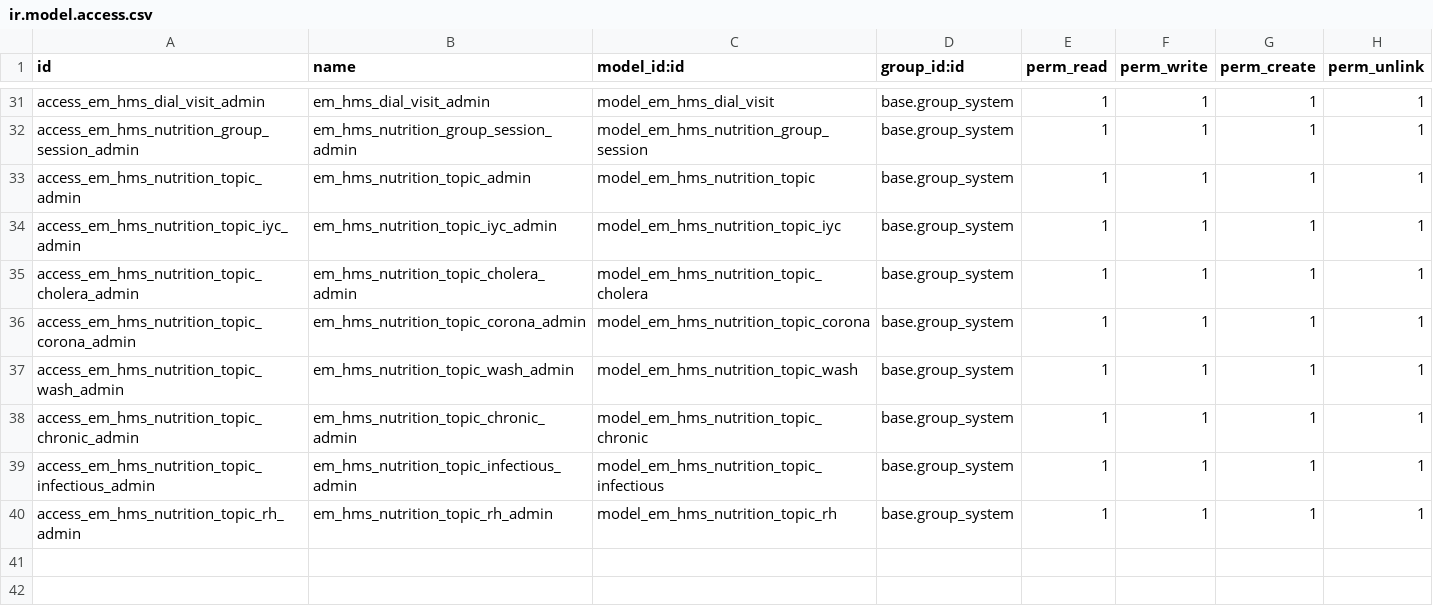
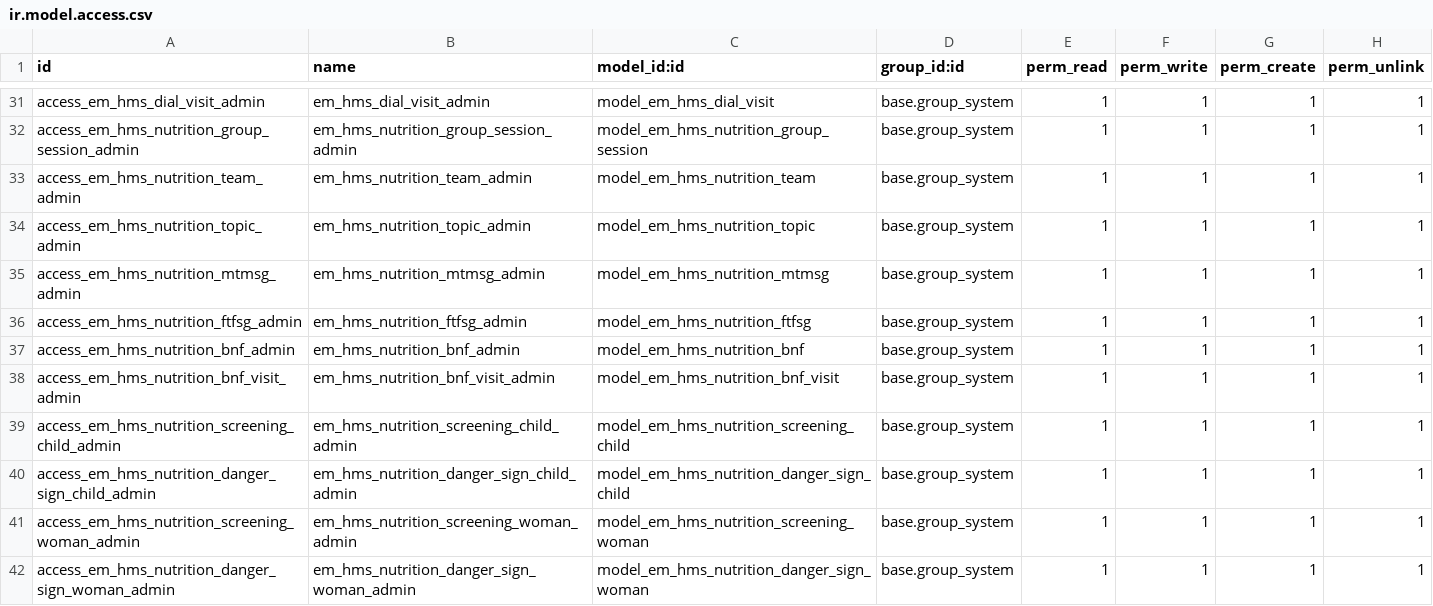
Before and after one commit to shafak-his/HIS, a CSV file: emata_hms/security/ir.model.access.csv, drawn as a sheet; only a part is shown, gaps mark what is left out.

Commit message:
Nutrition Part3

```diff
--- a/emata_hms/security/ir.model.access.csv
+++ b/emata_hms/security/ir.model.access.csv
@@ -32,9 +32,11 @@ access_em_hms_dial_visit_admin,em_hms_dial_visit_admin,model_em_hms_dial_visit,b
 access_em_hms_nutrition_group_session_admin,em_hms_nutrition_group_session_admin,model_em_hms_nutrition_group_session,base.group_system,1,1,1,1
+access_em_hms_nutrition_team_admin,em_hms_nutrition_team_admin,model_em_hms_nutrition_team,base.group_system,1,1,1,1
 access_em_hms_nutrition_topic_admin,em_hms_nutrition_topic_admin,model_em_hms_nutrition_topic,base.group_system,1,1,1,1
-access_em_hms_nutrition_topic_iyc_admin,em_hms_nutrition_topic_iyc_admin,model_em_hms_nutrition_topic_iyc,base.group_system,1,1,1,1
-access_em_hms_nutrition_topic_cholera_admin,em_hms_nutrition_topic_cholera_admin,model_em_hms_nutrition_topic_cholera,base.group_system,1,1,1,1
-access_em_hms_nutrition_topic_corona_admin,em_hms_nutrition_topic_corona_admin,model_em_hms_nutrition_topic_corona,base.group_system,1,1,1,1
-access_em_hms_nutrition_topic_wash_admin,em_hms_nutrition_topic_wash_admin,model_em_hms_nutrition_topic_wash,base.group_system,1,1,1,1
-access_em_hms_nutrition_topic_chronic_admin,em_hms_nutrition_topic_chronic_admin,model_em_hms_nutrition_topic_chronic,base.group_system,1,1,1,1
-access_em_hms_nutrition_topic_infectious_admin,em_hms_nutrition_topic_infectious_admin,model_em_hms_nutrition_topic_infectious,base.group_system,1,1,1,1
-access_em_hms_nutrition_topic_rh_admin,em_hms_nutrition_topic_rh_admin,model_em_hms_nutrition_topic_rh,base.group_system,1,1,1,1
+access_em_hms_nutrition_mtmsg_admin,em_hms_nutrition_mtmsg_admin,model_em_hms_nutrition_mtmsg,base.group_system,1,1,1,1
+access_em_hms_nutrition_ftfsg_admin,em_hms_nutrition_ftfsg_admin,model_em_hms_nutrition_ftfsg,base.group_system,1,1,1,1
+access_em_hms_nutrition_bnf_admin,em_hms_nutrition_bnf_admin,model_em_hms_nutrition_bnf,base.group_system,1,1,1,1
+access_em_hms_nutrition_bnf_visit_admin,em_hms_nutrition_bnf_visit_admin,model_em_hms_nutrition_bnf_visit,base.group_system,1,1,1,1
+access_em_hms_nutrition_screening_child_admin,em_hms_nutrition_screening_child_admin,model_em_hms_nutrition_screening_child,base.group_system,1,1,1,1
+access_em_hms_nutrition_danger_sign_child_admin,em_hms_nutrition_danger_sign_child_admin,model_em_hms_nutrition_danger_sign_child,base.group_system,1,1,1,1
+access_em_hms_nutrition_screening_woman_admin,em_hms_nutrition_screening_woman_admin,model_em_hms_nutrition_screening_woman,base.group_system,1,1,1,1
+access_em_hms_nutrition_danger_sign_woman_admin,em_hms_nutrition_danger_sign_woman_admin,model_em_hms_nutrition_danger_sign_woman,base.group_system,1,1,1,1
```
Also changed, not shown: 29 other files.
